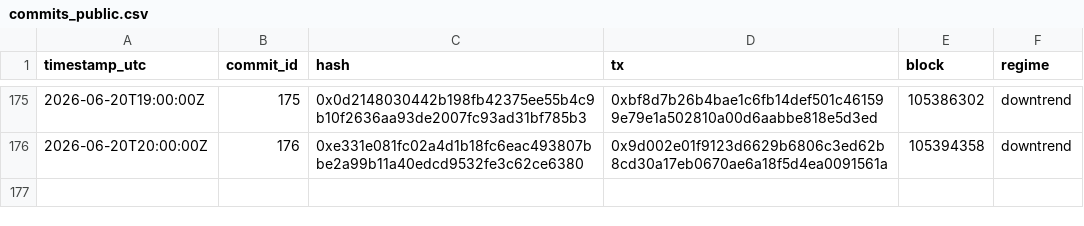
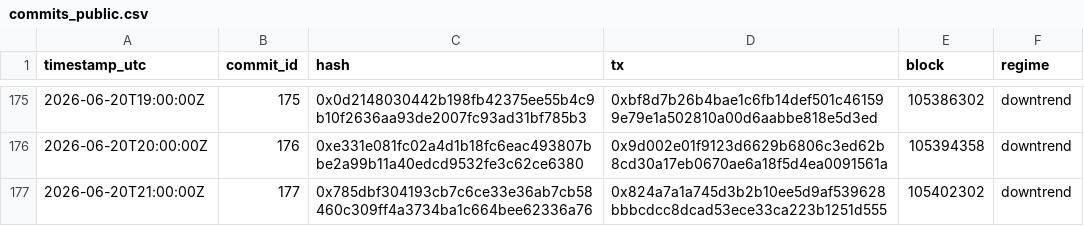
Before and after one commit to holybunnie/regime-pilot, a CSV file: attest/commits_public.csv, drawn as a sheet; only a part is shown, gaps mark what is left out.

Commit message:
Record hourly attestation 2026-06-20T21:04Z

```diff
--- a/attest/commits_public.csv
+++ b/attest/commits_public.csv
@@ -176 +176,2 @@ timestamp_utc,commit_id,hash,tx,block,regime
 2026-06-20T20:00:00Z,176,0xe331e081fc02a4d1b18fc6eac493807bbe2a99b11a40edcd9532fe3c62ce6380,0x9d002e01f9123d6629b6806c3ed62b8cd30a17eb0670ae6a18f5d4ea0091561a,105394358,downtrend
+2026-06-20T21:00:00Z,177,0x785dbf304193cb7c6ce33e36ab7cb58460c309ff4a3734ba1c664bee62336a76,0x824a7a1a745d3b2b10ee5d9af539628bbbcdcc8dcad53ece33ca223b1251d555,105402302,downtrend
```
Also changed, not shown: 4 other files.
